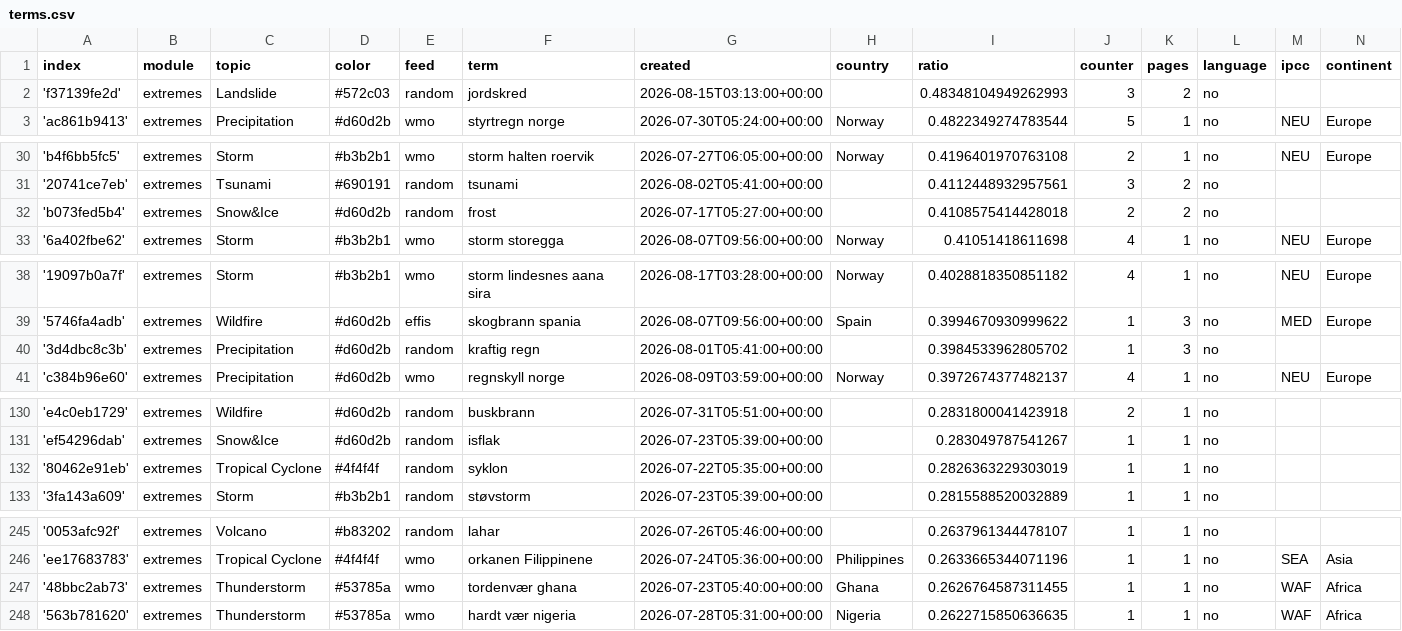
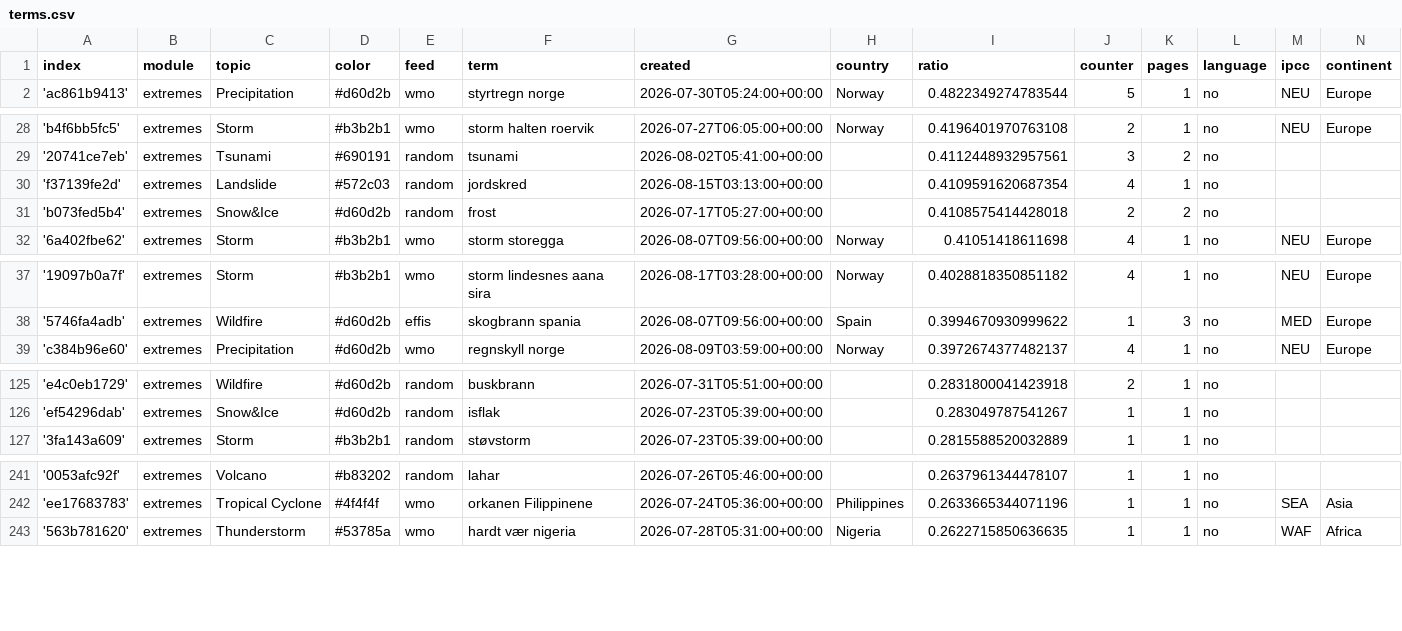
Before and after one commit to sonjanews/norwegianExtreme, a CSV file: terms.csv, drawn as a sheet; only a part is shown, gaps mark what is left out; the diff covers the shown part only.

```diff
--- a/terms.csv
+++ b/terms.csv
@@ -1,3 +1,2 @@
 index,module,topic,color,feed,term,created,country,ratio,counter,pages,language,ipcc,continent
-'f37139fe2d',extremes,Landslide,#572c03,random,jordskred,2026-08-15T03:13:00+00:00,,0.48348104949262993,3,2,no,,
 'ac861b9413',extremes,Precipitation,#d60d2b,wmo,styrtregn norge,2026-07-30T05:24:00+00:00,Norway,0.4822349274783544,5,1,no,NEU,Europe
@@ -31,2 +29,3 @@ index,module,topic,color,feed,term,created,country,ratio,counter,pages,language,
 '20741ce7eb',extremes,Tsunami,#690191,random,tsunami,2026-08-02T05:41:00+00:00,,0.4112448932957561,3,2,no,,
+'f37139fe2d',extremes,Landslide,#572c03,random,jordskred,2026-08-15T03:13:00+00:00,,0.4109591620687354,4,1,no,,
 'b073fed5b4',extremes,Snow&Ice,#d60d2b,random,frost,2026-07-17T05:27:00+00:00,,0.4108575414428018,2,2,no,,
@@ -39,3 +38,2 @@ index,module,topic,color,feed,term,created,country,ratio,counter,pages,language,
 '5746fa4adb',extremes,Wildfire,#d60d2b,effis,skogbrann spania,2026-08-07T09:56:00+00:00,Spain,0.3994670930999622,1,3,no,MED,Europe
-'3d4dbc8c3b',extremes,Precipitation,#d60d2b,random,kraftig regn,2026-08-01T05:41:00+00:00,,0.3984533962805702,1,3,no,,
 'c384b96e60',extremes,Precipitation,#d60d2b,wmo,regnskyll norge,2026-08-09T03:59:00+00:00,Norway,0.3972674377482137,4,1,no,NEU,Europe
@@ -131,3 +126,2 @@ index,module,topic,color,feed,term,created,country,ratio,counter,pages,language,
 'ef54296dab',extremes,Snow&Ice,#d60d2b,random,isflak,2026-07-23T05:39:00+00:00,,0.283049787541267,1,1,no,,
-'80462e91eb',extremes,Tropical Cyclone,#4f4f4f,random,syklon,2026-07-22T05:35:00+00:00,,0.2826363229303019,1,1,no,,
 '3fa143a609',extremes,Storm,#b3b2b1,random,støvstorm,2026-07-23T05:39:00+00:00,,0.2815588520032889,1,1,no,,
@@ -246,3 +242,2 @@ index,module,topic,color,feed,term,created,country,ratio,counter,pages,language,
 'ee17683783',extremes,Tropical Cyclone,#4f4f4f,wmo,orkanen Filippinene,2026-07-24T05:36:00+00:00,Philippines,0.2633665344071196,1,1,no,SEA,Asia
-'48bbc2ab73',extremes,Thunderstorm,#53785a,wmo,tordenvær ghana,2026-07-23T05:40:00+00:00,Ghana,0.2626764587311455,1,1,no,WAF,Africa
 '563b781620',extremes,Thunderstorm,#53785a,wmo,hardt vær nigeria,2026-07-28T05:31:00+00:00,Nigeria,0.2622715850636635,1,1,no,WAF,Africa
```
Also changed, not shown: 2 added rows and 6 removed rows elsewhere in this file, 2 other files.
